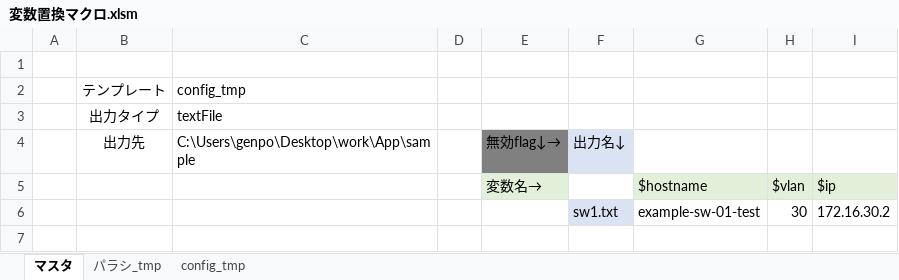
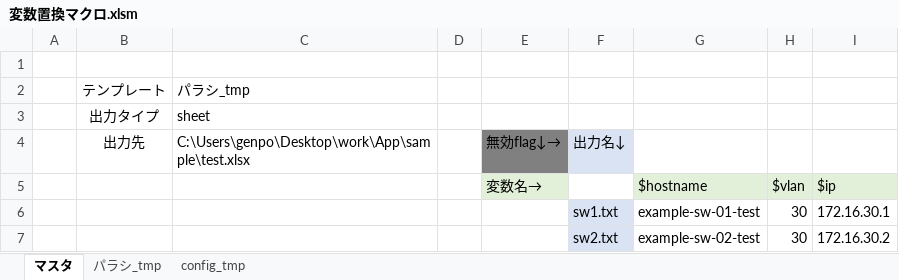
Before and after one commit to kou72/excel-var, an Excel workbook: 変数置換マクロ.xlsm, sheet マスタ, drawn as a sheet; values as stored, in another font and other column widths than the file's, no borders; charts and pictures and table styles not drawn; the diff names each change by its address in the sheet, - before the commit and + after, or states it on an @@ line.

```diff
--- a/変数置換マクロ.xlsm (sheet マスタ)
+++ b/変数置換マクロ.xlsm (sheet マスタ)
-C2: config_tmp
+C2: パラシ_tmp
-C3: textFile
+C3: sheet
-C4: C:\Users\genpo\Desktop\work\App\sample
+C4: C:\Users\genpo\Desktop\work\App\sample\test.xlsx
-I6: 172.16.30.2
+I6: 172.16.30.1
+row 7:  |  |  |  |  | sw2.txt | example-sw-02-test | 30 | 172.16.30.2
```
Also changed, not shown: charts or pictures, 1 other file.
